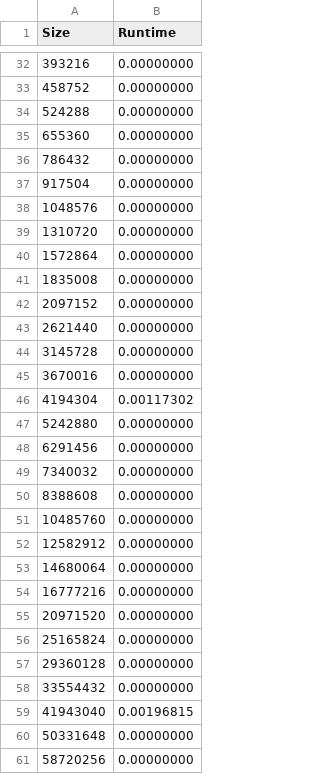
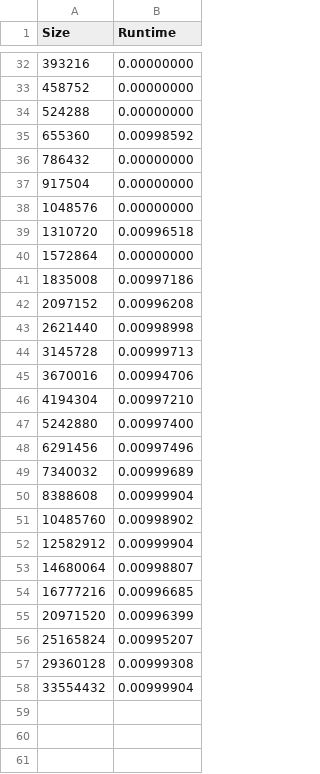
Before and after one commit to Hao-Ding-6/COMP-554, a CSV file: Win10-Lenovo-HaoDing/without_shuffle_results/result6.csv, drawn as a sheet; only a part is shown, gaps mark what is left out; the diff covers the shown part only.

```diff
--- a/Win10-Lenovo-HaoDing/without_shuffle_results/result6.csv
+++ b/Win10-Lenovo-HaoDing/without_shuffle_results/result6.csv
@@ -34,3 +34,3 @@ Size,Runtime
     524288,0.00000000
-    655360,0.00000000
+    655360,0.00998592
     786432,0.00000000
@@ -38,24 +38,21 @@ Size,Runtime
    1048576,0.00000000
-   1310720,0.00000000
+   1310720,0.00996518
    1572864,0.00000000
-   1835008,0.00000000
-   2097152,0.00000000
-   2621440,0.00000000
-   3145728,0.00000000
-   3670016,0.00000000
-   4194304,0.00117302
-   5242880,0.00000000
-   6291456,0.00000000
-   7340032,0.00000000
-   8388608,0.00000000
-  10485760,0.00000000
-  12582912,0.00000000
-  14680064,0.00000000
-  16777216,0.00000000
-  20971520,0.00000000
-  25165824,0.00000000
-  29360128,0.00000000
-  33554432,0.00000000
-  41943040,0.00196815
-  50331648,0.00000000
-  58720256,0.00000000
+   1835008,0.00997186
+   2097152,0.00996208
+   2621440,0.00998998
+   3145728,0.00999713
+   3670016,0.00994706
+   4194304,0.00997210
+   5242880,0.00997400
+   6291456,0.00997496
+   7340032,0.00999689
+   8388608,0.00999904
+  10485760,0.00998902
+  12582912,0.00999904
+  14680064,0.00998807
+  16777216,0.00996685
+  20971520,0.00996399
+  25165824,0.00995207
+  29360128,0.00999308
+  33554432,0.00999904
```
Also changed, not shown: 5 removed rows elsewhere in this file, Win10-Lenovo-HaoDing/with_shuffle_results/result1.csv, Win10-Lenovo-HaoDing/with_shuffle_results/result10.csv, 22 other files.
